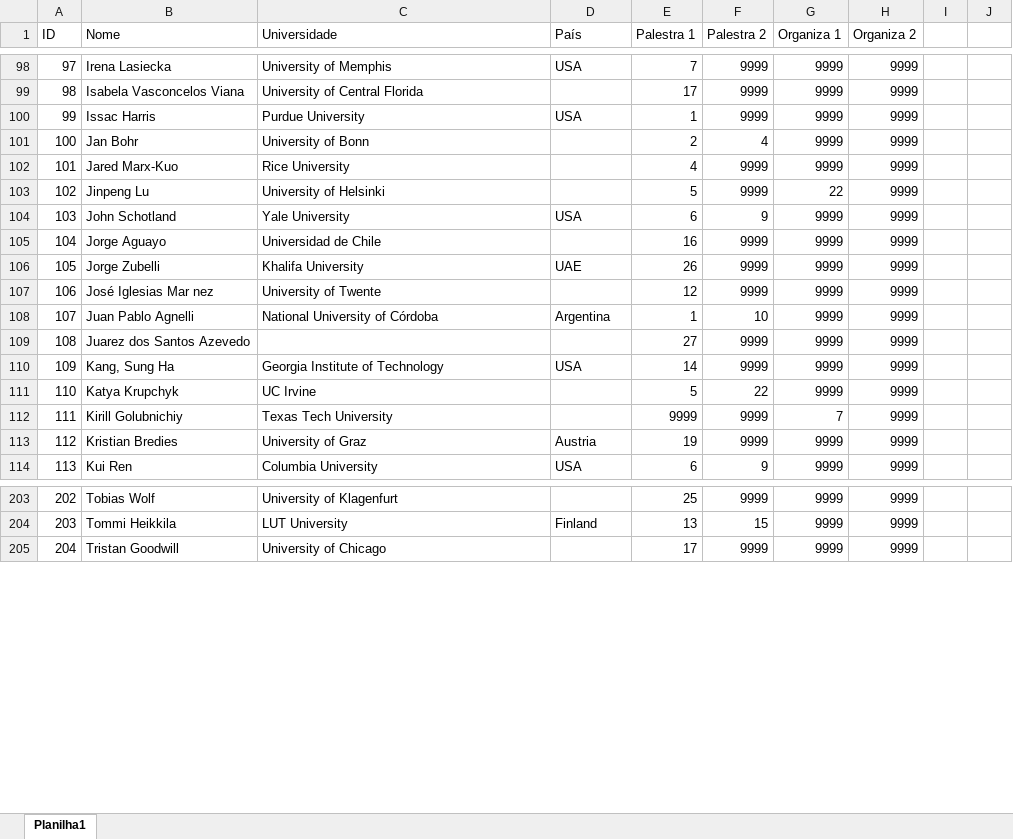
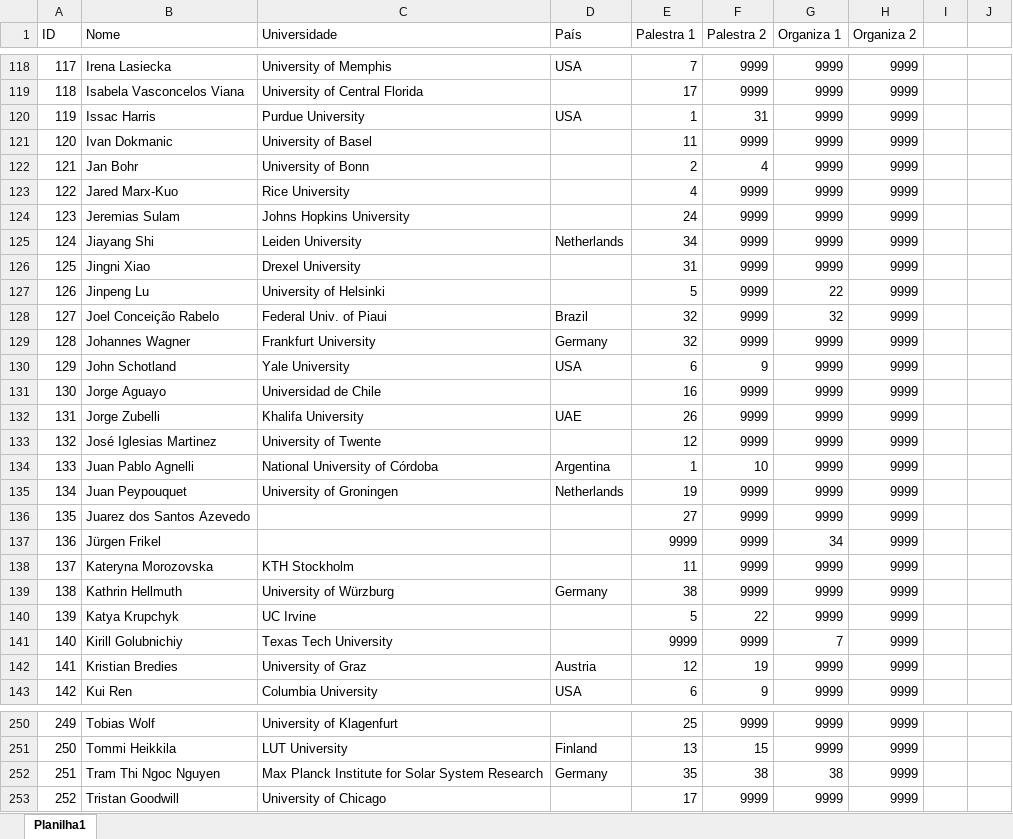
Before and after one commit to Rfelip/aip_scheduling, an Excel workbook: docs/AIP2025 - pessoas.xlsx, sheet Planilha1, drawn as a sheet; only a part is shown, gaps mark what is left out; values as stored, in another font and other column widths than the file's, no cell formats; removed rows and columns are numbered as before the commit, all else as after; the diff covers the shown part only; the diff names each change by its address in the sheet, - before the commit and + after, or states it on an @@ line.

```diff
--- a/docs/AIP2025 - pessoas.xlsx (sheet Planilha1)
+++ b/docs/AIP2025 - pessoas.xlsx (sheet Planilha1)
@@ column A (ID) renumbered from row 20 down @@
-F120 (Palestra 2): 9999
+F120 (Palestra 2): 31
+row 121: 120 | Ivan Dokmanic | University of Basel |  | 11 | 9999 | 9999 | 9999
+row 124: 123 | Jeremias Sulam | Johns Hopkins University |  | 24 | 9999 | 9999 | 9999
+row 125: 124 | Jiayang Shi | Leiden University | Netherlands | 34 | 9999 | 9999 | 9999
+row 126: 125 | Jingni Xiao | Drexel University |  | 31 | 9999 | 9999 | 9999
+row 128: 127 | Joel Conceição Rabelo | Federal Univ. of Piaui | Brazil | 32 | 9999 | 32 | 9999
+row 129: 128 | Johannes Wagner | Frankfurt University | Germany | 32 | 9999 | 9999 | 9999
-B133 (Nome): José Iglesias Mar nez
+B133 (Nome): José Iglesias Martinez
+row 135: 134 | Juan Peypouquet | University of Groningen | Netherlands | 19 | 9999 | 9999 | 9999
-row 110: 109 | Kang, Sung Ha | Georgia Institute of Technology | USA | 14 | 9999 | 9999 | 9999
+row 137: 136 | Jürgen Frikel |  |  | 9999 | 9999 | 34 | 9999
+row 138: 137 | Kateryna Morozovska | KTH Stockholm |  | 11 | 9999 | 9999 | 9999
+row 139: 138 | Kathrin Hellmuth | University of Würzburg | Germany | 38 | 9999 | 9999 | 9999
-E142 (Palestra 1): 19
+E142 (Palestra 1): 12
-F142 (Palestra 2): 9999
+F142 (Palestra 2): 19
+row 252: 251 | Tram Thi Ngoc Nguyen | Max Planck Institute for Solar System Research | Germany | 35 | 38 | 38 | 9999
```
Also changed, not shown: 44 added rows, 4 removed rows and 44 edited cells elsewhere in this sheet, cell formats, docs/AIP2025 - minissimpósios.xlsx, docs/AIP2025 - pesos sessões.xlsx, 1 other file.
